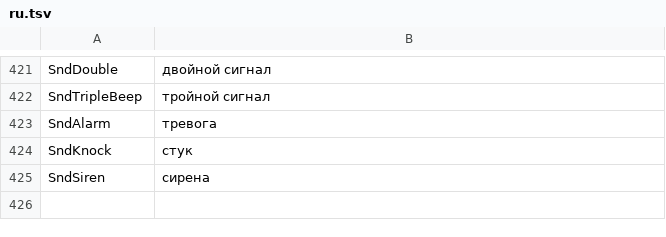
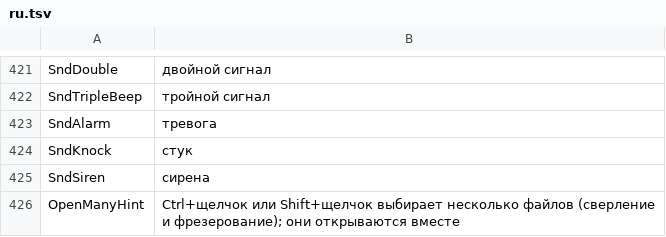
Before and after one commit to JuanenRac/EH3D-COMMON, a TSV file: crates/view/locales/ru.tsv, drawn as a sheet; only a part is shown, gaps mark what is left out.

```diff
--- a/crates/view/locales/ru.tsv
+++ b/crates/view/locales/ru.tsv
@@ -425 +425,2 @@ SndKnock	стук
 SndSiren	сирена
+OpenManyHint	Ctrl+щелчок или Shift+щелчок выбирает несколько файлов (сверление и фрезерование); они открываются вместе
```
Also changed, not shown: crates/view/locales/bg.tsv, crates/view/locales/el.tsv, 26 other files.
